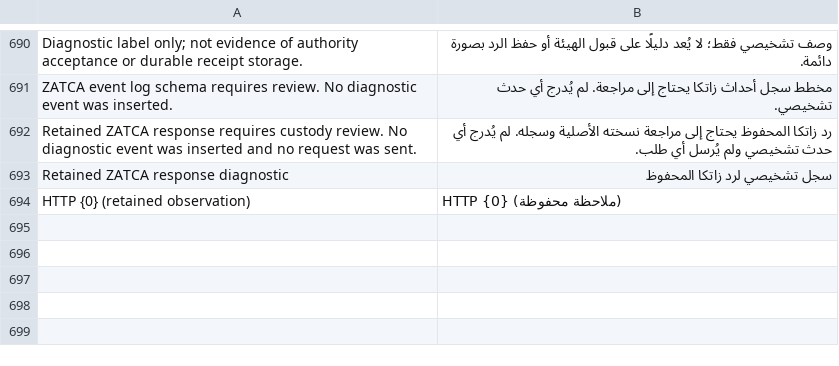
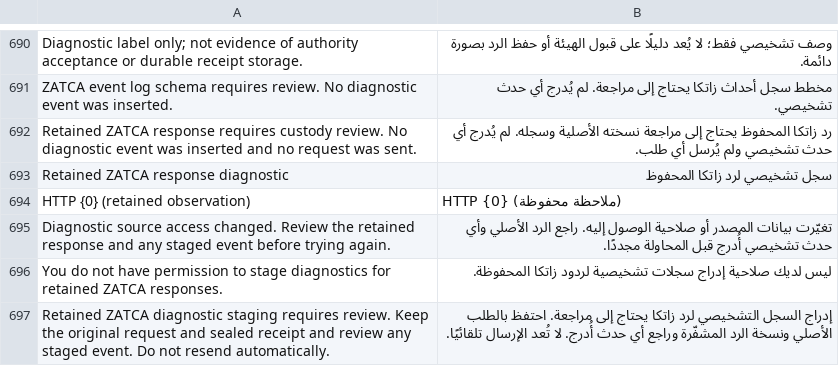
Before and after one commit to Top1ERP/zatca_erpgulf, a CSV file: zatca_erpgulf/translations/ar.csv, drawn as a sheet; only a part is shown, gaps mark what is left out.

Commit message:
Gate retained diagnostics on saved-source and create ACL checks

```diff
--- a/zatca_erpgulf/translations/ar.csv
+++ b/zatca_erpgulf/translations/ar.csv
@@ -694 +694,4 @@ Retained ZATCA response diagnostic,سجل تشخيصي لرد زاتكا الم
 HTTP {0} (retained observation),HTTP {0} (ملاحظة محفوظة)
+Diagnostic source access changed. Review the retained response and any staged event before trying again.,تغيّرت بيانات المصدر أو صلاحية الوصول إليه. راجع الرد الأصلي وأي حدث تشخيصي أُدرج قبل المحاولة مجددًا.
+You do not have permission to stage diagnostics for retained ZATCA responses.,ليس لديك صلاحية إدراج سجلات تشخيصية لردود زاتكا المحفوظة.
+Retained ZATCA diagnostic staging requires review. Keep the original request and sealed receipt and review any staged event. Do not resend automatically.,إدراج السجل التشخيصي لرد زاتكا يحتاج إلى مراجعة. احتفظ بالطلب الأصلي ونسخة الرد المشفّرة وراجع أي حدث أُدرج. لا تُعد الإرسال تلقائيًا.
```
Also changed, not shown: 11 other files.
